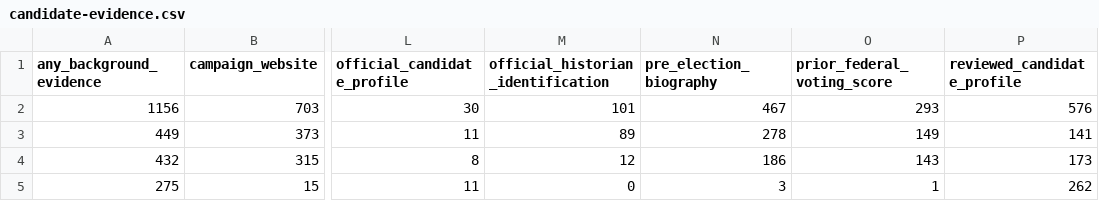
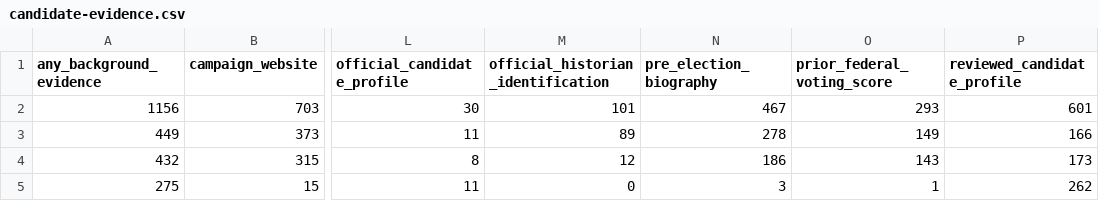
Before and after one commit to hanshanley/which-candidate, a CSV file: publication/plot-data/candidate-evidence.csv, drawn as a sheet; only a part is shown, gaps mark what is left out; the diff names each change by its address in the sheet, - before the commit and + after, or states it on an @@ line.

```diff
--- a/publication/plot-data/candidate-evidence.csv
+++ b/publication/plot-data/candidate-evidence.csv
-P2 (reviewed_candidate_profile): 576
+P2 (reviewed_candidate_profile): 601
-P3 (reviewed_candidate_profile): 141
+P3 (reviewed_candidate_profile): 166
```
Also changed, not shown: results/house-study/background-field-coverage.csv, results/house-study/discovery-repair-dispositions.csv, 52 other files.
